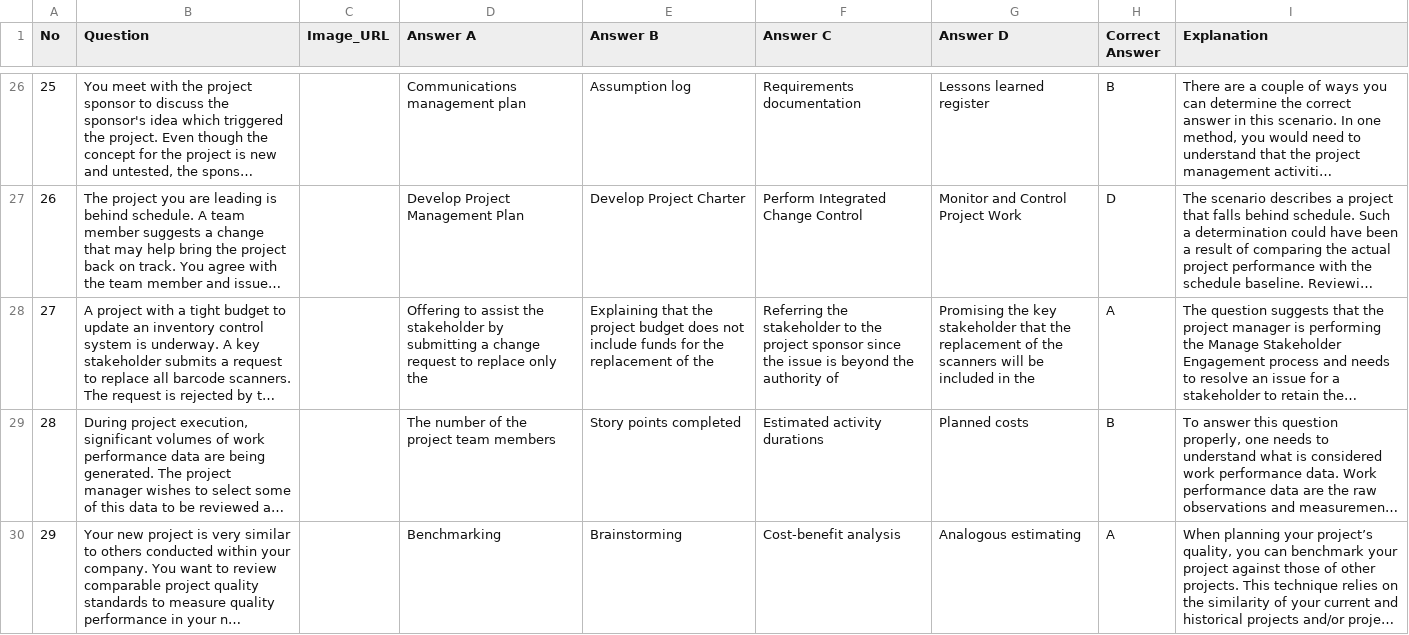
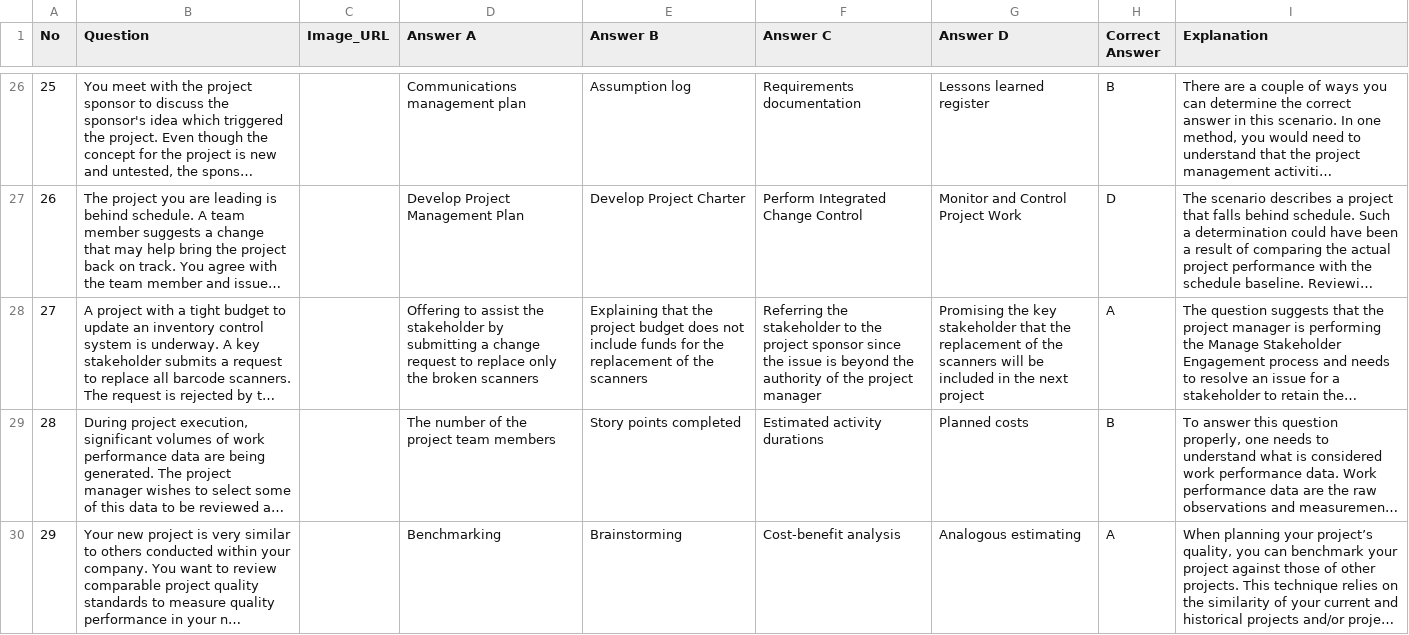
Before and after one commit to tiensu/pmp_study_app, a CSV file: pdf_to_csv/csv/PMP_Exam_Simulator_05_(1-200).csv, drawn as a sheet; only a part is shown, gaps mark what is left out; long unchanged cells end in …; the diff covers the shown part only; the diff names each change by its address in the sheet, - before the commit and + after, or states it on an @@ line.

```diff
--- a/pdf_to_csv/csv/PMP_Exam_Simulator_05_(1-200).csv
+++ b/pdf_to_csv/csv/PMP_Exam_Simulator_05_(1-200).csv
-D28 (Answer A): …only the
+D28 (Answer A): …only the broken scanners
-E28 (Answer B): …of the
+E28 (Answer B): …of the scanners
-F28 (Answer C): …authority of
+F28 (Answer C): …authority of the project manager
-G28 (Answer D): …in the
+G28 (Answer D): …in the next project
```
Also changed, not shown: 4 edited cells elsewhere in this file, 2 other files.
